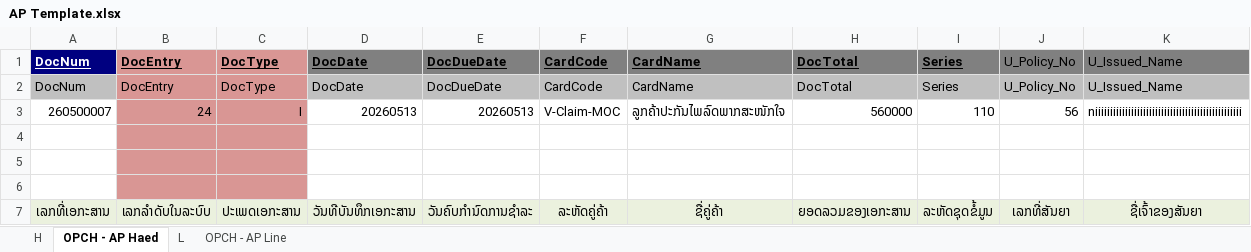
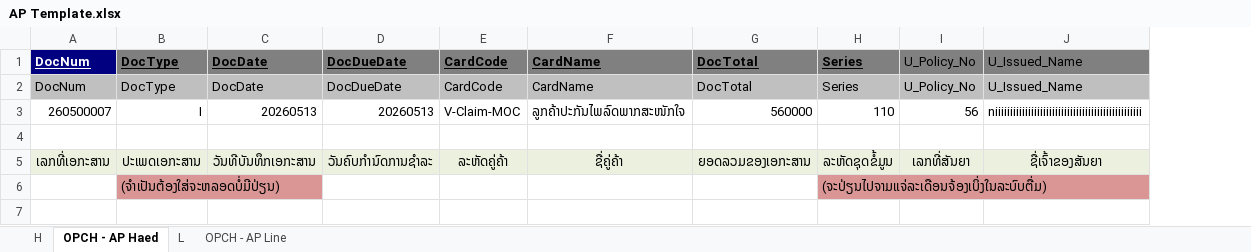
Before and after one commit to Annie-1908/MSIGSX, an Excel workbook: AP/AP Template.xlsx, sheet OPCH - AP Haed, drawn as a sheet; values as stored, in another font and other column widths than the file's, no borders; removed rows and columns are numbered as before the commit, all else as after; the diff names each change by its address in the sheet, - before the commit and + after, or states it on an @@ line.

```diff
--- a/AP/AP Template.xlsx (sheet OPCH - AP Haed)
+++ b/AP/AP Template.xlsx (sheet OPCH - AP Haed)
-column B, rows 1-3: DocEntry | DocEntry | 24; row 7: ເລກລຳດັບໃນລະບົບ
-B1 fill: #D99694
+B1 fill: #7F7F7F
-B2 fill: #D99694
+B2 fill: #BFBFBF
-B3:B4 fill: #D99694
+B3:B4 fill: none
-row 5: (empty)
-row 6: (empty)
+row 6:  | (ຈຳເປັນຕ້ອງໃສ່ຈະຫລອດບໍ່ມີປ່ຽນ) |  |  |  |  |  | (ຈະປ່ຽນໄປຈາມແຈ່ລະເດືອນຈ້ອງເບິ່ງໃນລະບົບຕື່ມ)
```
Also changed, not shown: sheet OPCH - AP Line, AR/AR invoice Template final.xlsx, 2 other files.
